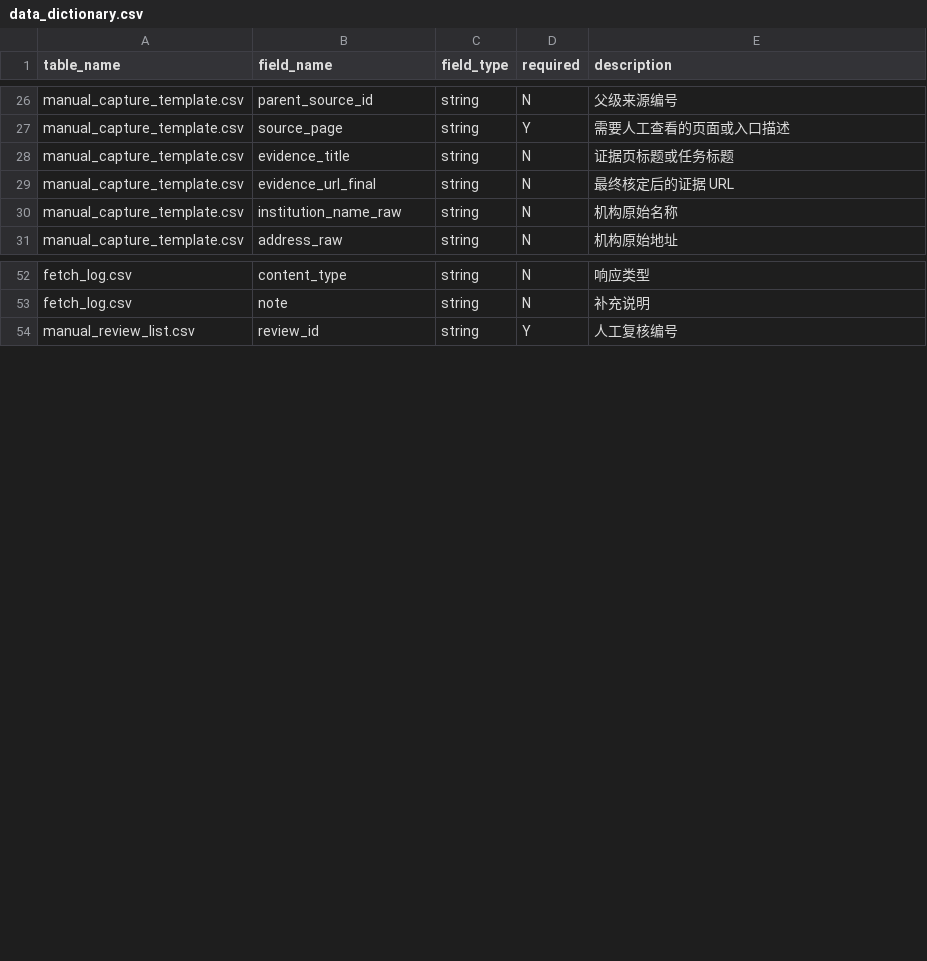
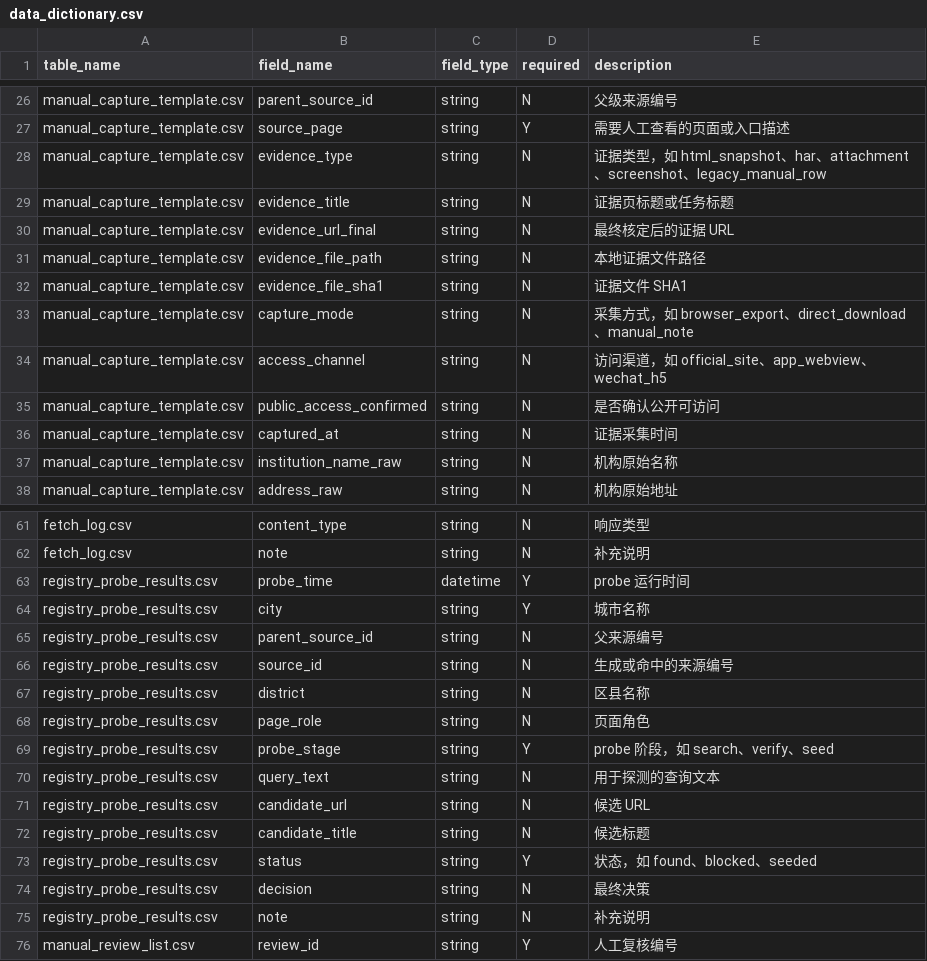
Before and after one commit to VictorMaxWang/-POI-, a CSV file: docs/data_dictionary.csv, drawn as a sheet; only a part is shown, gaps mark what is left out; the diff covers the shown part only.

```diff
--- a/docs/data_dictionary.csv
+++ b/docs/data_dictionary.csv
@@ -27,4 +27,11 @@ manual_capture_template.csv,parent_source_id,string,N,父级来源编号
 manual_capture_template.csv,source_page,string,Y,需要人工查看的页面或入口描述
+manual_capture_template.csv,evidence_type,string,N,证据类型，如 html_snapshot、har、attachment、screenshot、legacy_manual_row
 manual_capture_template.csv,evidence_title,string,N,证据页标题或任务标题
 manual_capture_template.csv,evidence_url_final,string,N,最终核定后的证据 URL
+manual_capture_template.csv,evidence_file_path,string,N,本地证据文件路径
+manual_capture_template.csv,evidence_file_sha1,string,N,证据文件 SHA1
+manual_capture_template.csv,capture_mode,string,N,采集方式，如 browser_export、direct_download、manual_note
+manual_capture_template.csv,access_channel,string,N,访问渠道，如 official_site、app_webview、wechat_h5
+manual_capture_template.csv,public_access_confirmed,string,N,是否确认公开可访问
+manual_capture_template.csv,captured_at,string,N,证据采集时间
 manual_capture_template.csv,institution_name_raw,string,N,机构原始名称
@@ -53,2 +62,15 @@ fetch_log.csv,content_type,string,N,响应类型
 fetch_log.csv,note,string,N,补充说明
+registry_probe_results.csv,probe_time,datetime,Y,probe 运行时间
+registry_probe_results.csv,city,string,Y,城市名称
+registry_probe_results.csv,parent_source_id,string,N,父来源编号
+registry_probe_results.csv,source_id,string,N,生成或命中的来源编号
+registry_probe_results.csv,district,string,N,区县名称
+registry_probe_results.csv,page_role,string,N,页面角色
+registry_probe_results.csv,probe_stage,string,Y,probe 阶段，如 search、verify、seed
+registry_probe_results.csv,query_text,string,N,用于探测的查询文本
+registry_probe_results.csv,candidate_url,string,N,候选 URL
+registry_probe_results.csv,candidate_title,string,N,候选标题
+registry_probe_results.csv,status,string,Y,状态，如 found、blocked、seeded
+registry_probe_results.csv,decision,string,N,最终决策
+registry_probe_results.csv,note,string,N,补充说明
 manual_review_list.csv,review_id,string,Y,人工复核编号
```
Also changed, not shown: 2 added rows and 3 edited cells elsewhere in this file, docs/manual_capture_template.csv, logs/fetch_log.csv, 25 other files.
